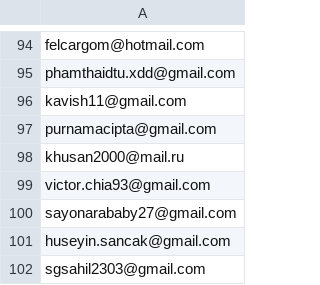
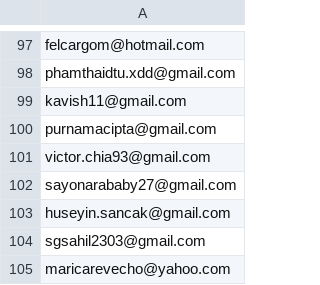
Before and after one commit to ikermato144-eng/premium-access, a CSV file: allowed_emails.csv, drawn as a sheet; only a part is shown, gaps mark what is left out; the shorter side is filled out with more unchanged rows; removed rows and columns are numbered as before the commit, all else as after; the diff covers the shown part only; the diff names each change by its address in the sheet, - before the commit and + after, or states it on an @@ line.

```diff
--- a/allowed_emails.csv
+++ b/allowed_emails.csv
-row 98: khusan2000@mail.ru
```
Also changed, not shown: 7 added rows, 9 removed rows and 1 moved row elsewhere in this file.
